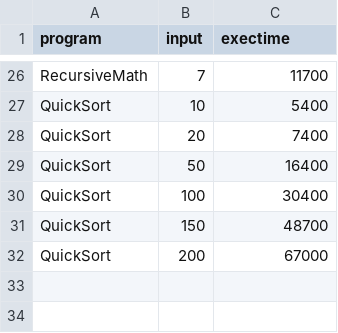
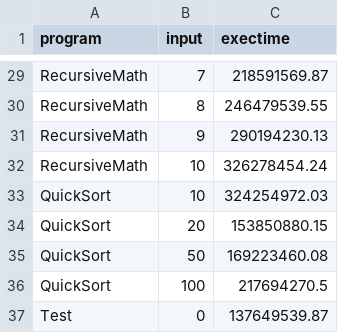
Before and after one commit to nyando/bali-test, a CSV file: jvmexectime.csv, drawn as a sheet; only a part is shown, gaps mark what is left out; removed rows and columns are numbered as before the commit, all else as after; the diff covers the shown part only; the diff names each change by its address in the sheet, - before the commit and + after, or states it on an @@ line.

```diff
--- a/jvmexectime.csv
+++ b/jvmexectime.csv
-C29 (exectime): 11700
+C29 (exectime): 218591569.87
+row 30: RecursiveMath | 8 | 246479539.55
+row 31: RecursiveMath | 9 | 290194230.13
+row 32: RecursiveMath | 10 | 326278454.24
-C33 (exectime): 5400
+C33 (exectime): 324254972.03
-C34 (exectime): 7400
+C34 (exectime): 153850880.15
-C35 (exectime): 16400
+C35 (exectime): 169223460.08
-C36 (exectime): 30400
+C36 (exectime): 217694270.5
-row 31: QuickSort | 150 | 48700
-row 32: QuickSort | 200 | 67000
+row 37: Test | 0 | 137649539.87
```
Also changed, not shown: 3 added rows and 24 edited cells elsewhere in this file, 7 other files.
